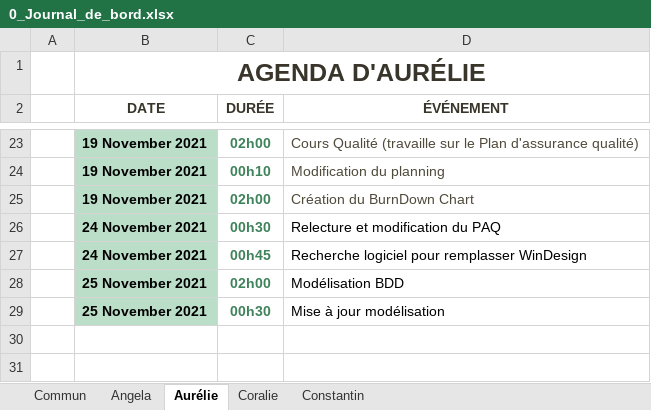
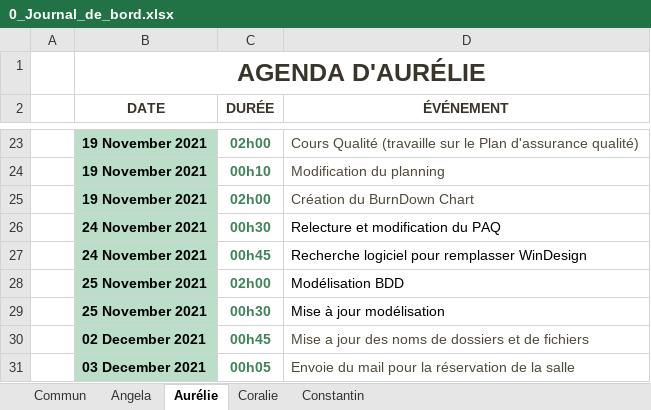
Before and after one commit to ConstantinHrrmn/WavContact, an Excel workbook: Documents/0_Journal_de_bord.xlsx, sheet Aurélie, drawn as a sheet; only a part is shown, gaps mark what is left out; values as stored, in another font and other column widths than the file's, no borders; table styles not drawn; the diff names each change by its address in the sheet, - before the commit and + after, or states it on an @@ line.

Commit message:
JDB

```diff
--- a/Documents/0_Journal_de_bord.xlsx (sheet Aurélie)
+++ b/Documents/0_Journal_de_bord.xlsx (sheet Aurélie)
+row 30:  | 02 December 2021 | 00h45 | Mise a jour des noms de dossiers et de fichiers
+row 31:  | 03 December 2021 | 00h05 | Envoie du mail pour la réservation de la salle
```
